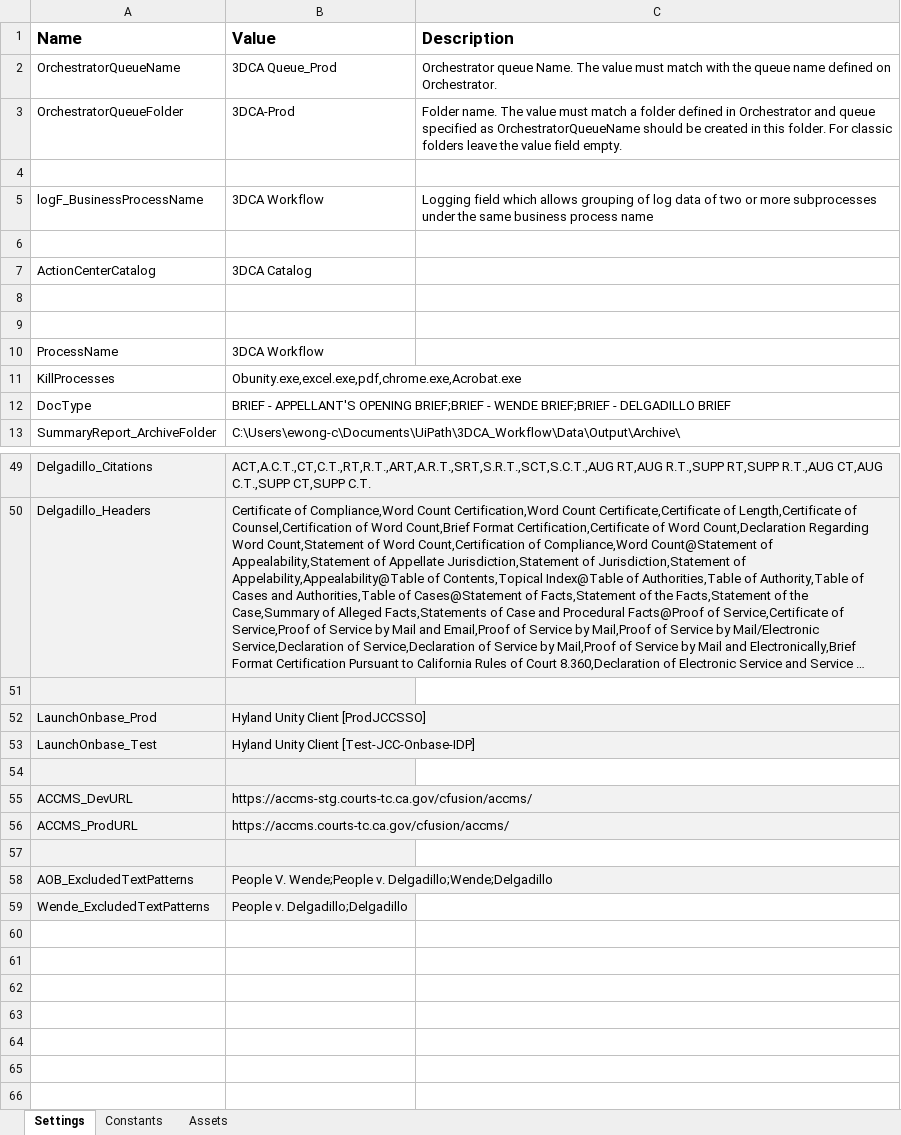
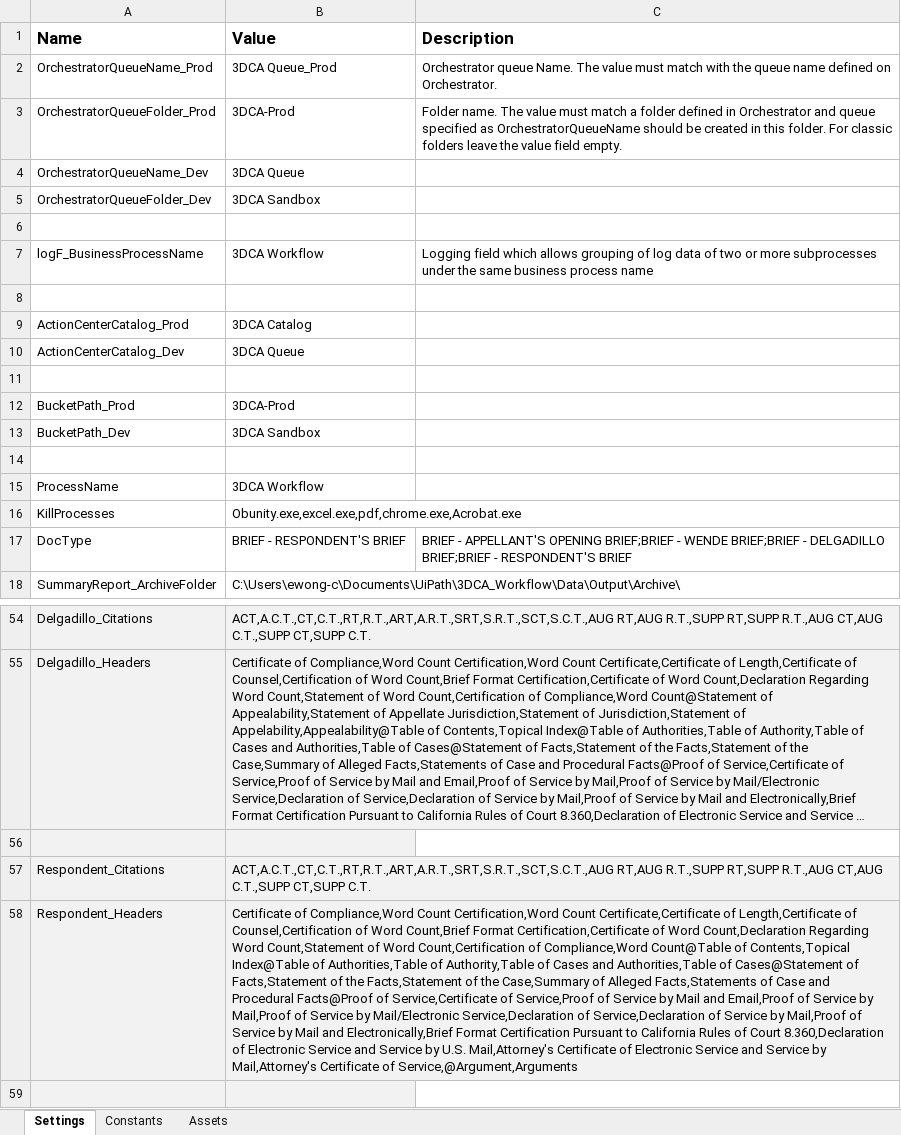
Before and after one commit to VardhanG-Creator/3DCA_Workflow, an Excel workbook: Data/Config.xlsx, sheet Settings, drawn as a sheet; only a part is shown, gaps mark what is left out; the shorter side is filled out with more unchanged rows; long unchanged cells end in …; values as stored, in another font and other column widths than the file's, no borders; addresses are those after the commit; the diff names each change by its address in the sheet, - before the commit and + after, or states it on an @@ line.

Commit message:
First Commit for the RBF Brief Document

```diff
--- a/Data/Config.xlsx (sheet Settings)
+++ b/Data/Config.xlsx (sheet Settings)
-A2 (Name): OrchestratorQueueName
+A2 (Name): OrchestratorQueueName_Prod
-A3 (Name): OrchestratorQueueFolder
+A3 (Name): OrchestratorQueueFolder_Prod
+row 4: OrchestratorQueueName_Dev | 3DCA Queue
+row 5: OrchestratorQueueFolder_Dev | 3DCA Sandbox
-A9 (Name): ActionCenterCatalog
+A9 (Name): ActionCenterCatalog_Prod
+row 10: ActionCenterCatalog_Dev | 3DCA Queue
+row 12: BucketPath_Prod | 3DCA-Prod
+row 13: BucketPath_Dev | 3DCA Sandbox
-B17 (Value): BRIEF - APPELLANT'S OPENING BRIEF;BRIEF - WENDE BRIEF;BRIEF - DELGADILLO BRIEF
+B17 (Value): BRIEF - RESPONDENT'S BRIEF
-C17 (Description): (empty)
+C17 (Description): BRIEF - APPELLANT'S OPENING BRIEF;BRIEF - WENDE BRIEF;BRIEF - DELGADILLO BRIEF;BRIEF - RESPONDENT'S BRIEF
+row 56: (empty)
+row 57: Respondent_Citations | ACT,A.C.T.,CT,C.T.,RT,R.T.,ART,A.R.T.,SRT,S.R.T.,SCT,S.C.T.,AUG RT,AUG R.T.,SUPP RT,SUPP R.T.,AUG CT,AUG C.T.,SUPP CT,SUPP C.T.
+row 58: Respondent_Headers | Certificate of Compliance,Word Count Certification,Word Count Certificate,Certificate of Length,Certificate of Counsel,Certification of Word Count,Brief Format Certification,Certificate of Word Count,Declaration Regarding Word Count,Statement of Word Count,Certification of Compliance,Word Count@Table of Contents,Topical Index@Table of Authorities,Table of Authority,Table of Cases and Authorities,Table of Cases@Statement of Facts,Statement of the Facts,Statement of the Case,Summary of Alleged Facts,Statements of Case and Procedural Facts@Proof of Service,Certificate of Service,Proof of Service by Mail and Email,Proof of Service by Mail,Proof of Service by Mail/Electronic Service,Declaration of Service,Declaration of Service by Mail,Proof of Service by Mail and Electronically,Brief Format Certification Pursuant to California Rules of Court 8.360,Declaration of Electronic Service and Service by U.S. Mail,Attorney's Certificate of Electronic Service and Service by Mail,Attorney's Certificate of Service,@Argument,Arguments
```
Also changed, not shown: Data/Input/FileStatusCheck.xlsm, 14 other files.
